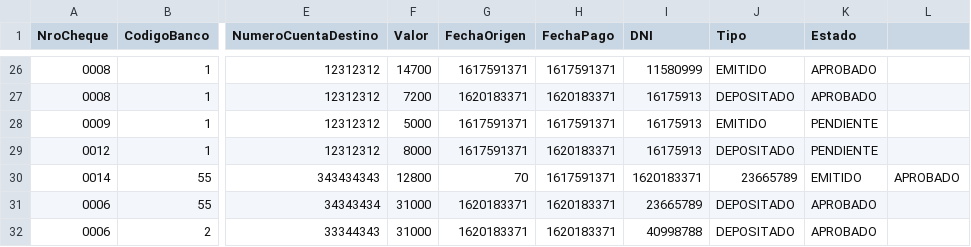
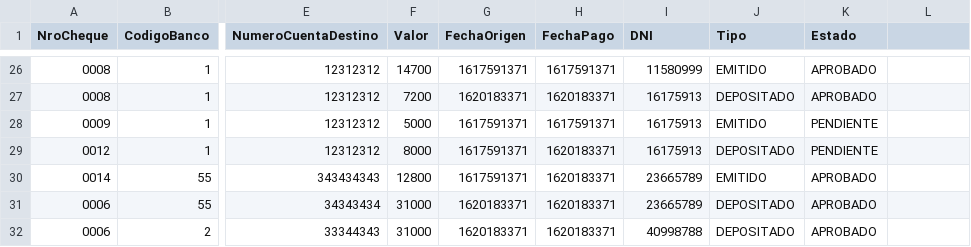
Before and after one commit to NicolasKorzusehec/Procesando-batch-cheques, a CSV file: src/longtest.csv, drawn as a sheet; only a part is shown, gaps mark what is left out; the diff names each change by its address in the sheet, - before the commit and + after, or states it on an @@ line.

Commit message:
Update longtest.csv

```diff
--- a/src/longtest.csv
+++ b/src/longtest.csv
-G30 (FechaOrigen): 70
+G30 (FechaOrigen): 1617591371
-H30 (FechaPago): 1617591371
+H30 (FechaPago): 1620183371
-I30 (DNI): 1620183371
+I30 (DNI): 23665789
-J30 (Tipo): 23665789
+J30 (Tipo): EMITIDO
-K30 (Estado): EMITIDO
+K30 (Estado): APROBADO
-L30: APROBADO
+L30: (empty)
```
